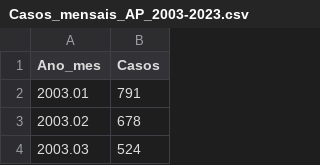
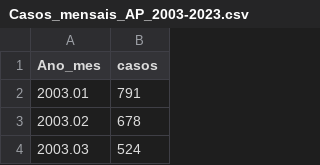
Before and after one commit to kleydmann/Timeseriestutorial, a CSV file: Casos_mensais_AP_2003-2023.csv, drawn as a sheet; only a part is shown.

Commit message:
Update Casos_mensais_AP_2003-2023.csv

```diff
--- a/Casos_mensais_AP_2003-2023.csv
+++ b/Casos_mensais_AP_2003-2023.csv
@@ -1,2 +1,2 @@
-Ano_mes,Casos
+Ano_mes,casos
 2003.01,791
```
